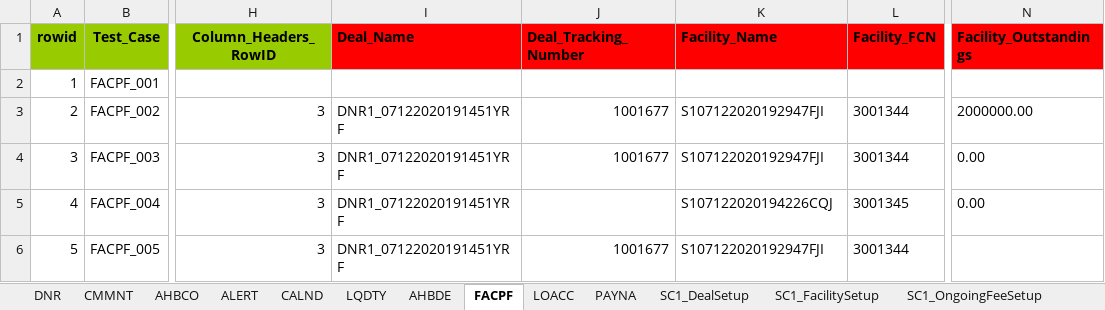
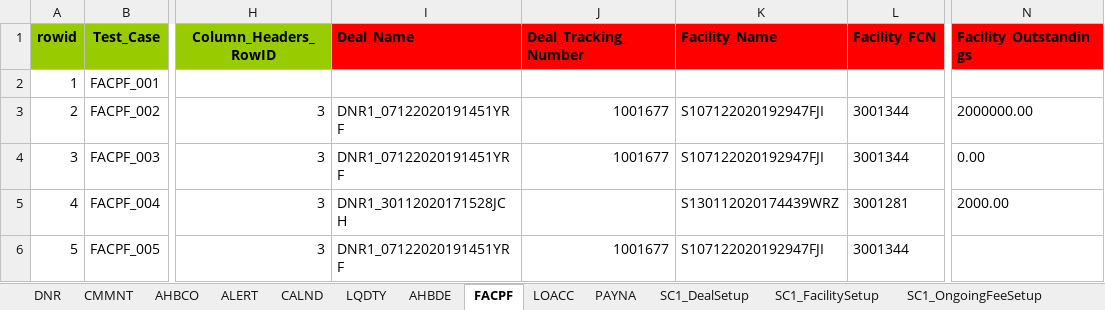
Before and after one commit to shirleenhong/automation-loan-application-cba, an Excel workbook: DataSet/Integration_DataSet/Extracts/DNR/DNR_Dataset_AU.xlsx, sheet FACPF, drawn as a sheet; only a part is shown, gaps mark what is left out; values as stored, in another font and other column widths than the file's, no borders; the diff names each change by its address in the sheet, - before the commit and + after, or states it on an @@ line.

Commit message:
GDE-7983
- added rerun of expired facility with more than 0 outstanding

```diff
--- a/DataSet/Integration_DataSet/Extracts/DNR/DNR_Dataset_AU.xlsx (sheet FACPF)
+++ b/DataSet/Integration_DataSet/Extracts/DNR/DNR_Dataset_AU.xlsx (sheet FACPF)
-I5 (Deal_Name): DNR1_07122020191451YRF
+I5 (Deal_Name): DNR1_30112020171528JCH
-K5 (Facility_Name): S107122020194226CQJ
+K5 (Facility_Name): S130112020174439WRZ
-L5 (Facility_FCN): 3001345
+L5 (Facility_FCN): 3001281
-N5 (Facility_Outstandings): 0.00
+N5 (Facility_Outstandings): 2000.00
```
Also changed, not shown: 2 other files.
